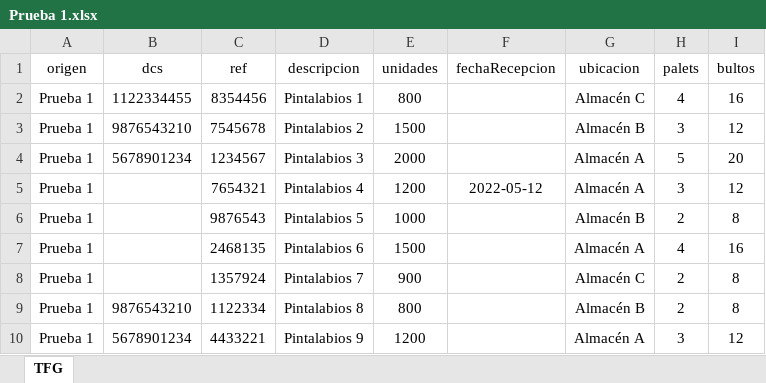
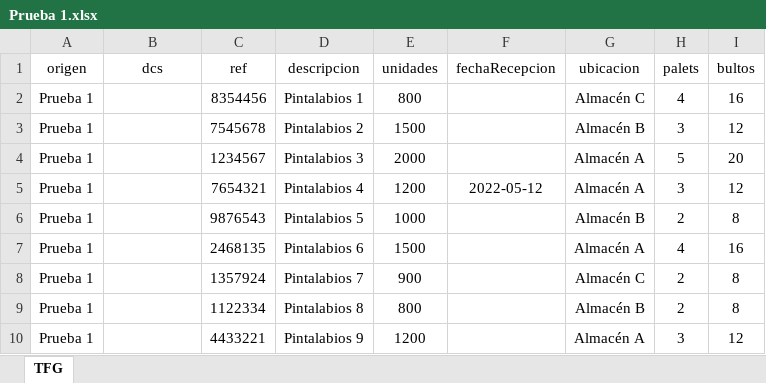
Before and after one commit to ManusHD/app-gestion, an Excel workbook: Prueba 1.xlsx, sheet TFG, drawn as a sheet; values as stored, in another font and other column widths than the file's, no borders; the diff names each change by its address in the sheet, - before the commit and + after, or states it on an @@ line.

```diff
--- a/Prueba 1.xlsx (sheet TFG)
+++ b/Prueba 1.xlsx (sheet TFG)
-B2 (dcs): 1122334455
+B2 (dcs): (empty)
-B3 (dcs): 9876543210
+B3 (dcs): (empty)
-B4 (dcs): 5678901234
+B4 (dcs): (empty)
-B9 (dcs): 9876543210
+B9 (dcs): (empty)
-B10 (dcs): 5678901234
+B10 (dcs): (empty)
```
Also changed, not shown: Prueba 2.xlsx, 56 other files.
